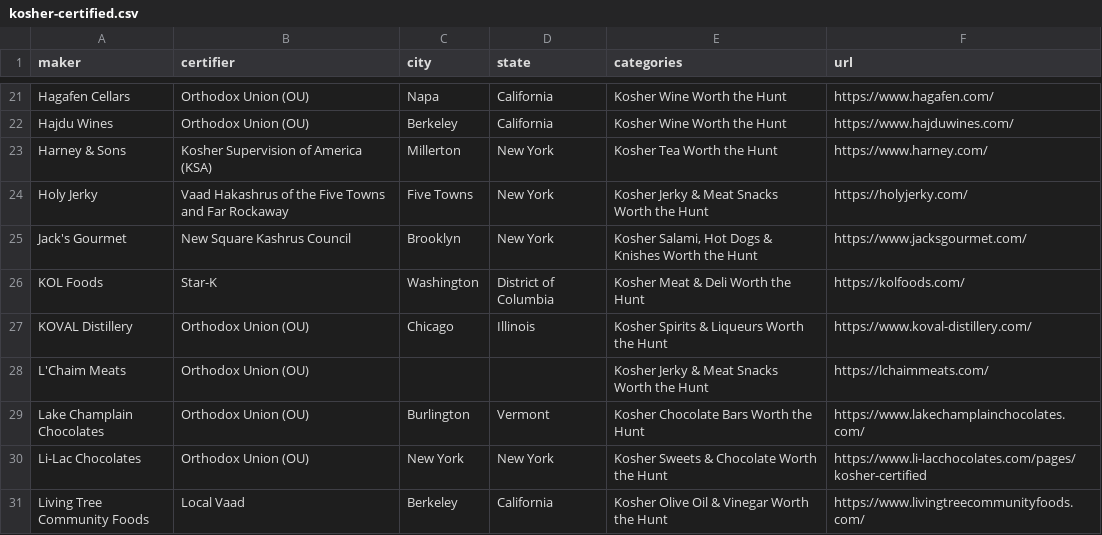
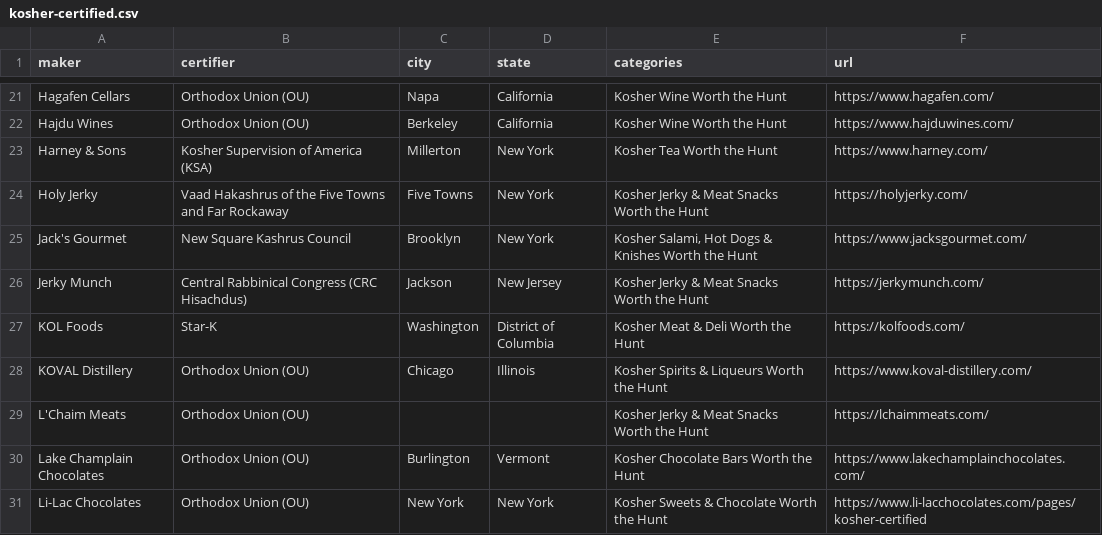
Before and after one commit to vince-gonzalez/5best2buy.com, a CSV file: data/kosher-certified/kosher-certified.csv, drawn as a sheet; only a part is shown, gaps mark what is left out; the shorter side is filled out with more unchanged rows.

```diff
--- a/data/kosher-certified/kosher-certified.csv
+++ b/data/kosher-certified/kosher-certified.csv
@@ -25,2 +25,3 @@ Holy Jerky,Vaad Hakashrus of the Five Towns and Far Rockaway,Five Towns,New York
 Jack's Gourmet,New Square Kashrus Council,Brooklyn,New York,"Kosher Salami, Hot Dogs & Knishes Worth the Hunt",https://www.jacksgourmet.com/
+Jerky Munch,Central Rabbinical Congress (CRC Hisachdus),Jackson,New Jersey,Kosher Jerky & Meat Snacks Worth the Hunt,https://jerkymunch.com/
 KOL Foods,Star-K,Washington,District of Columbia,Kosher Meat & Deli Worth the Hunt,https://kolfoods.com/
```
Also changed, not shown: data/independent-makers/independent-makers.csv, 20 other files.
